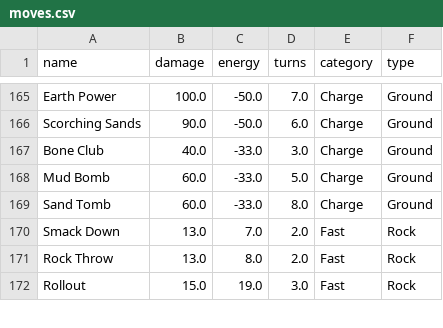
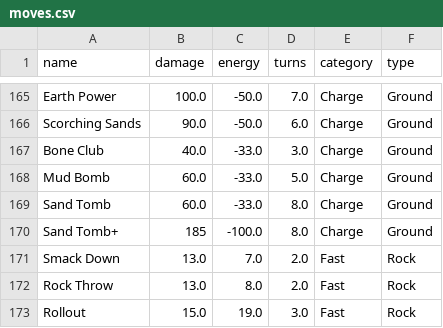
Before and after one commit to SoloRaidArchive/soloraidarchive.github.io, a CSV file: csv/moves.csv, drawn as a sheet; only a part is shown, gaps mark what is left out.

Commit message:
Update moves.csv

```diff
--- a/csv/moves.csv
+++ b/csv/moves.csv
@@ -169,2 +169,3 @@ Mud Bomb,60.0,-33.0,5.0,Charge,Ground
 Sand Tomb,60.0,-33.0,8.0,Charge,Ground
+Sand Tomb+,185,-100.0,8.0,Charge,Ground
 Smack Down,13.0,7.0,2.0,Fast,Rock
```
